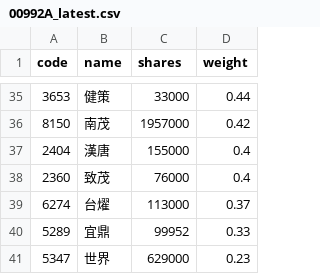
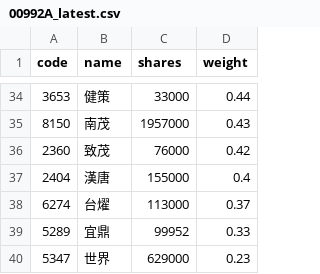
Before and after one commit to 4ru1013/capital-etf-00992a-portfolio, a CSV file: data/out/holdings/00992A_latest.csv, drawn as a sheet; only a part is shown, gaps mark what is left out; the diff covers the shown part only.

```diff
--- a/data/out/holdings/00992A_latest.csv
+++ b/data/out/holdings/00992A_latest.csv
@@ -35,5 +34,5 @@
 3653,健策,33000,0.44
-8150,南茂,1957000,0.42
+8150,南茂,1957000,0.43
+2360,致茂,76000,0.42
 2404,漢唐,155000,0.4
-2360,致茂,76000,0.4
 6274,台燿,113000,0.37
```
Also changed, not shown: 9 added rows, 10 removed rows and 18 edited cells elsewhere in this file, 4 other files.
